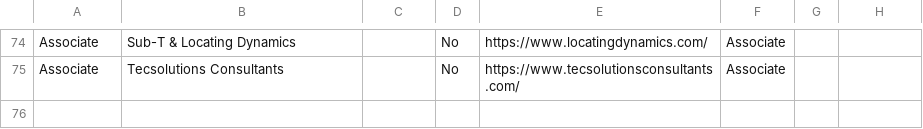
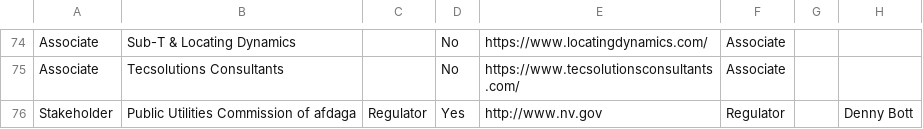
Before and after one commit to nrcgait/nrcga-website-frontend, a CSV file: data/members.csv, drawn as a sheet; only a part is shown, gaps mark what is left out; the diff names each change by its address in the sheet, - before the commit and + after, or states it on an @@ line.

Commit message:
Update members.csv

```diff
--- a/data/members.csv
+++ b/data/members.csv
+row 76: Stakeholder | Public Utilities Commission of afdaga | Regulator | Yes | http://www.nv.gov | Regulator |  | Denny Bott
```
